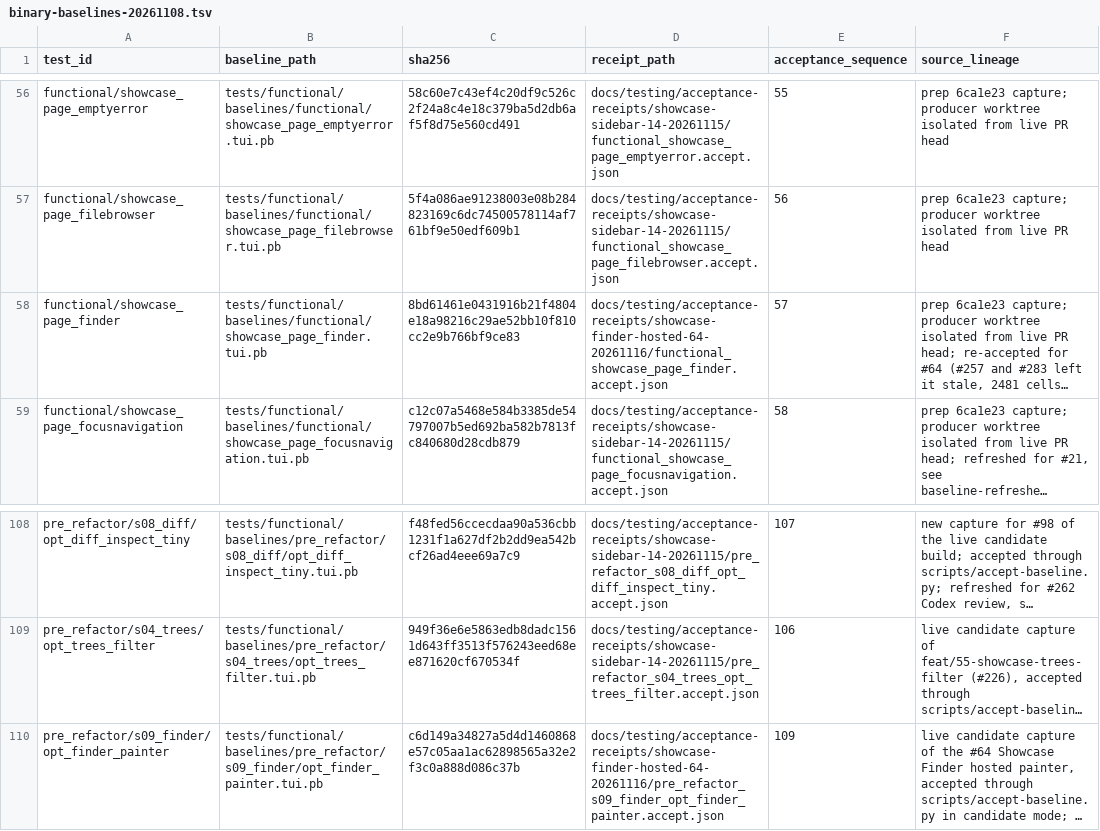
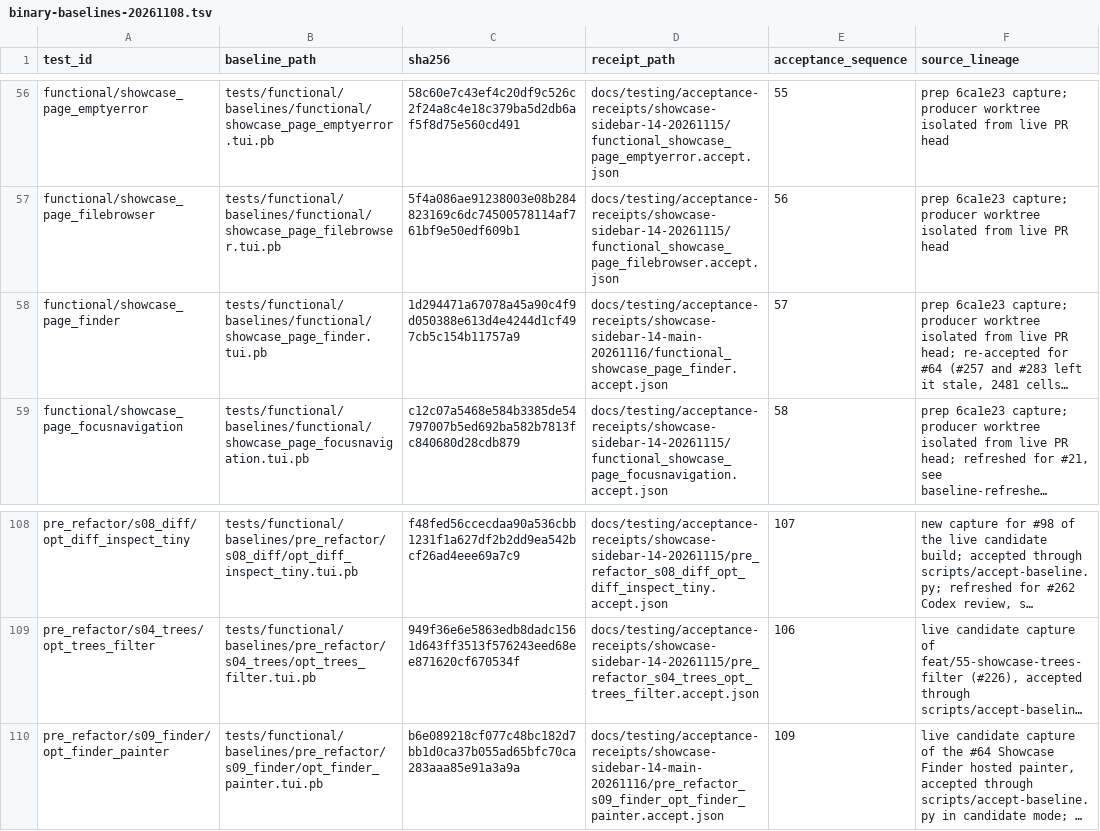
Before and after one commit to tailrocks/termrock, a TSV file: docs/testing/binary-baselines-20261108.tsv, drawn as a sheet; only a part is shown, gaps mark what is left out; long unchanged cells end in …; the diff names each change by its address in the sheet, - before the commit and + after, or states it on an @@ line.

```diff
--- a/docs/testing/binary-baselines-20261108.tsv
+++ b/docs/testing/binary-baselines-20261108.tsv
-C58 (sha256): 8bd61461e0431916b21f4804e18a98216c29ae52bb10f810cc2e9b766bf9ce83
+C58 (sha256): 1d294471a67078a45a90c4f9d050388e613d4e4244d1cf497cb5c154b11757a9
-D58 (receipt_path): docs/testing/acceptance-receipts/showcase-finder-hosted-64-20261116/functional_showcase_page_finder.accept.json
+D58 (receipt_path): docs/testing/acceptance-receipts/showcase-sidebar-14-main-20261116/functional_showcase_page_finder.accept.json
-C110 (sha256): c6d149a34827a5d4d1460868e57c05aa1ac62898565a32e2f3c0a888d086c37b
+C110 (sha256): b6e089218cf077c48bc182d7bb1d0ca37b055ad65bfc70ca283aaa85e91a3a9a
-D110 (receipt_path): docs/testing/acceptance-receipts/showcase-finder-hosted-64-20261116/pre_refactor_s09_finder_opt_finder_painter.accept.json
+D110 (receipt_path): docs/testing/acceptance-receipts/showcase-sidebar-14-main-20261116/pre_refactor_s09_finder_opt_finder_painter.accept.json
```
Also changed, not shown: 23 other files.
